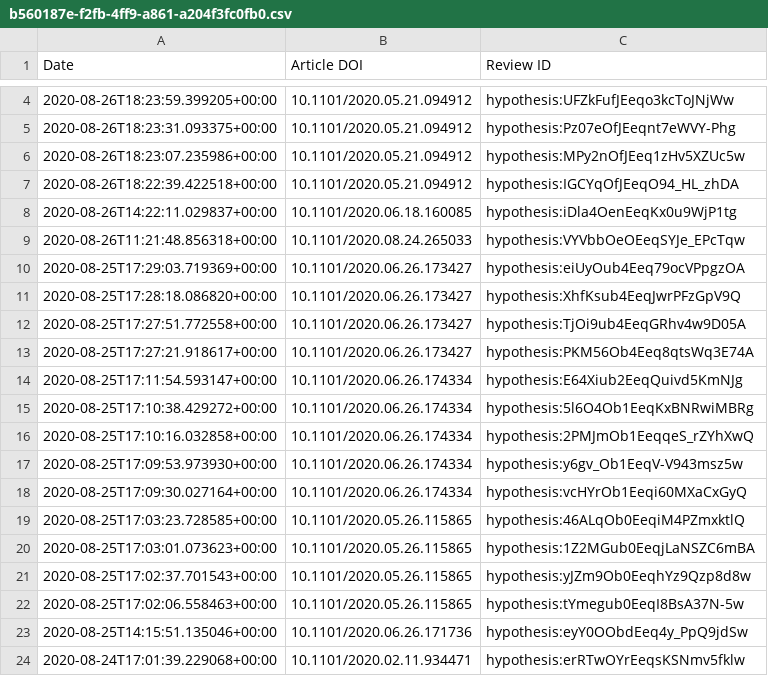
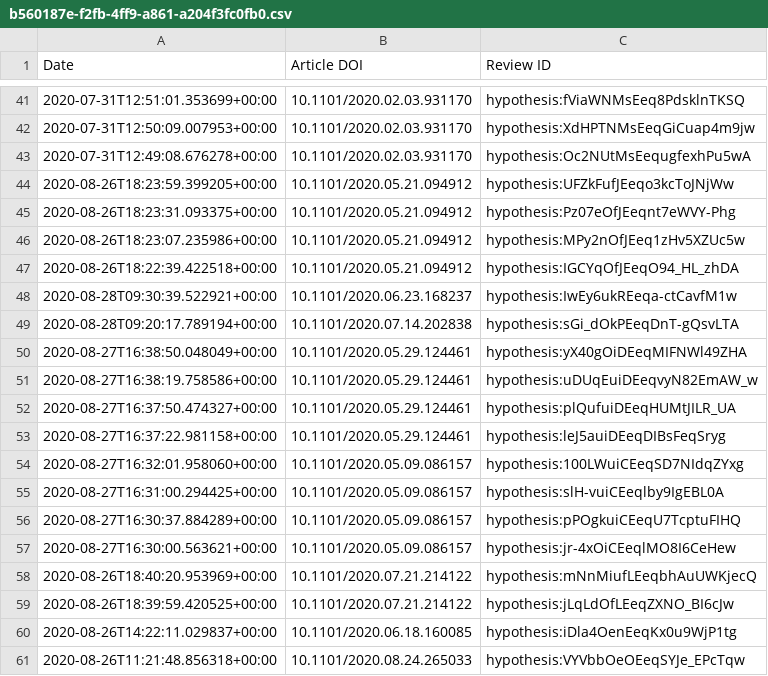
Before and after one commit to sciety/sciety, a CSV file: data/reviews/b560187e-f2fb-4ff9-a861-a204f3fc0fb0.csv, drawn as a sheet; only a part is shown, gaps mark what is left out; the shorter side is filled out with more unchanged rows; the diff covers the shown part only.

Commit message:
Update event data

```diff
--- a/data/reviews/b560187e-f2fb-4ff9-a861-a204f3fc0fb0.csv
+++ b/data/reviews/b560187e-f2fb-4ff9-a861-a204f3fc0fb0.csv
@@ -4 +41,4 @@ Date,Article DOI,Review ID
+2020-07-31T12:51:01.353699+00:00,10.1101/2020.02.03.931170,hypothesis:fViaWNMsEeq8PdsklnTKSQ
+2020-07-31T12:50:09.007953+00:00,10.1101/2020.02.03.931170,hypothesis:XdHPTNMsEeqGiCuap4m9jw
+2020-07-31T12:49:08.676278+00:00,10.1101/2020.02.03.931170,hypothesis:Oc2NUtMsEequgfexhPu5wA
 2020-08-26T18:23:59.399205+00:00,10.1101/2020.05.21.094912,hypothesis:UFZkFufJEeqo3kcToJNjWw
@@ -7,2 +47,14 @@ Date,Article DOI,Review ID
 2020-08-26T18:22:39.422518+00:00,10.1101/2020.05.21.094912,hypothesis:IGCYqOfJEeqO94_HL_zhDA
+2020-08-28T09:30:39.522921+00:00,10.1101/2020.06.23.168237,hypothesis:IwEy6ukREeqa-ctCavfM1w
+2020-08-28T09:20:17.789194+00:00,10.1101/2020.07.14.202838,hypothesis:sGi_dOkPEeqDnT-gQsvLTA
+2020-08-27T16:38:50.048049+00:00,10.1101/2020.05.29.124461,hypothesis:yX40gOiDEeqMIFNWl49ZHA
+2020-08-27T16:38:19.758586+00:00,10.1101/2020.05.29.124461,hypothesis:uDUqEuiDEeqvyN82EmAW_w
+2020-08-27T16:37:50.474327+00:00,10.1101/2020.05.29.124461,hypothesis:plQufuiDEeqHUMtJILR_UA
+2020-08-27T16:37:22.981158+00:00,10.1101/2020.05.29.124461,hypothesis:leJ5auiDEeqDIBsFeqSryg
+2020-08-27T16:32:01.958060+00:00,10.1101/2020.05.09.086157,hypothesis:100LWuiCEeqSD7NIdqZYxg
+2020-08-27T16:31:00.294425+00:00,10.1101/2020.05.09.086157,hypothesis:slH-vuiCEeqlby9IgEBL0A
+2020-08-27T16:30:37.884289+00:00,10.1101/2020.05.09.086157,hypothesis:pPOgkuiCEeqU7TcptuFIHQ
+2020-08-27T16:30:00.563621+00:00,10.1101/2020.05.09.086157,hypothesis:jr-4xOiCEeqlMO8I6CeHew
+2020-08-26T18:40:20.953969+00:00,10.1101/2020.07.21.214122,hypothesis:mNnMiufLEeqbhAuUWKjecQ
+2020-08-26T18:39:59.420525+00:00,10.1101/2020.07.21.214122,hypothesis:jLqLdOfLEeqZXNO_BI6cJw
 2020-08-26T14:22:11.029837+00:00,10.1101/2020.06.18.160085,hypothesis:iDla4OenEeqKx0u9WjP1tg
```
Also changed, not shown: 39 added rows and 2 removed rows elsewhere in this file, data/endorsements/19b7464a-edbe-42e8-b7cc-04d1eb1f7332.csv, data/endorsements/53ed5364-a016-11ea-bb37-0242ac130002.csv, 6 other files.
